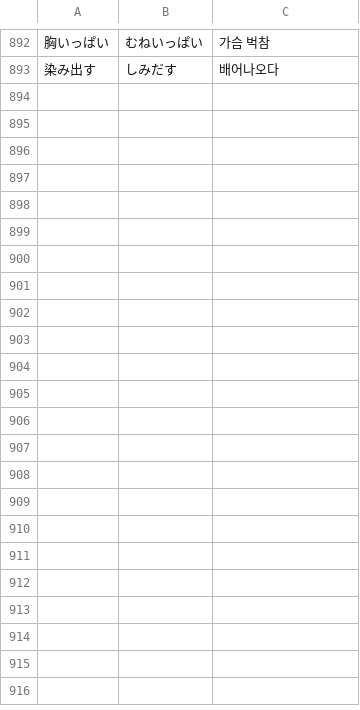
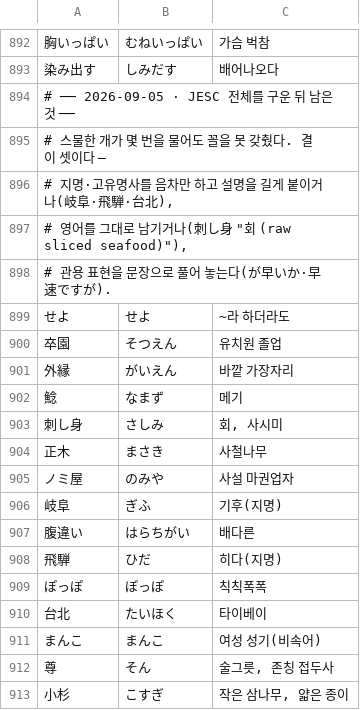
Before and after one commit to G1G1M/mworago, a TSV file: Tools/data/guardrail-gloss.tsv, drawn as a sheet; only a part is shown, gaps mark what is left out; the diff covers the shown part only.

Commit message:
feat: 앱이 싣는 낱말이 전부 한국어 뜻을 달았다
JESC 목록 전체(15,437개)를 대상으로 다시 구웠다. 3,527개를 새로 굽고,
모델이 끝내 못 옮긴 34개는 손으로 적었다.

    순위 구간        대상     구멍(전 → 후)
      1~1,000        492      22 → 0
    1,000~5,000    1,598      80 → 0
    5,000~10,000   1,659     127 → 0
   10,000~30,000   5,709     989 → 0
       30,000~     5,979   2,308 → 0
          합계     15,437   3,526 → 0   (77.2% → 100%)

손으로 적은 것의 결은 셋이다. 지명·고유명사를 음차만 하고 설명을 길게
붙이거나(岐阜·飛騨·台北), 영어를 그대로 남기거나(刺し身 "회 (raw sliced
seafood)"), 관용 표현을 문장으로 풀어 놓는다(が早いか·早速ですが).
색인이 설명문으로 보고 걷어낸 것들도 여기 적었다(木漏れ日 · 天下り · 参拝).

수치는 구운 파일이 아니라 **색인**을 재서 낸 것이다
(`./Tools/inspect/gloss-holes.sh`).

```diff
--- a/Tools/data/guardrail-gloss.tsv
+++ b/Tools/data/guardrail-gloss.tsv
@@ -893 +893,21 @@
 染み出す	しみだす	배어나오다
+# ── 2026-09-05 · JESC 전체를 구운 뒤 남은 것 ──
+# 스물한 개가 몇 번을 물어도 꼴을 못 갖췄다. 결이 셋이다 —
+# 지명·고유명사를 음차만 하고 설명을 길게 붙이거나(岐阜·飛騨·台北),
+# 영어를 그대로 남기거나(刺し身 "회 (raw sliced seafood)"),
+# 관용 표현을 문장으로 풀어 놓는다(が早いか·早速ですが).
+せよ	せよ	~라 하더라도
+卒園	そつえん	유치원 졸업
+外縁	がいえん	바깥 가장자리
+鯰	なまず	메기
+刺し身	さしみ	회, 사시미
+正木	まさき	사철나무
+ノミ屋	のみや	사설 마권업자
+岐阜	ぎふ	기후(지명)
+腹違い	はらちがい	배다른
+飛騨	ひだ	히다(지명)
+ぽっぽ	ぽっぽ	칙칙폭폭
+台北	たいほく	타이베이
+まんこ	まんこ	여성 성기(비속어)
+尊	そん	술그릇, 존칭 접두사
+小杉	こすぎ	작은 삼나무, 얇은 종이
```
Also changed, not shown: 21 added rows elsewhere in this file, 1 other file.
